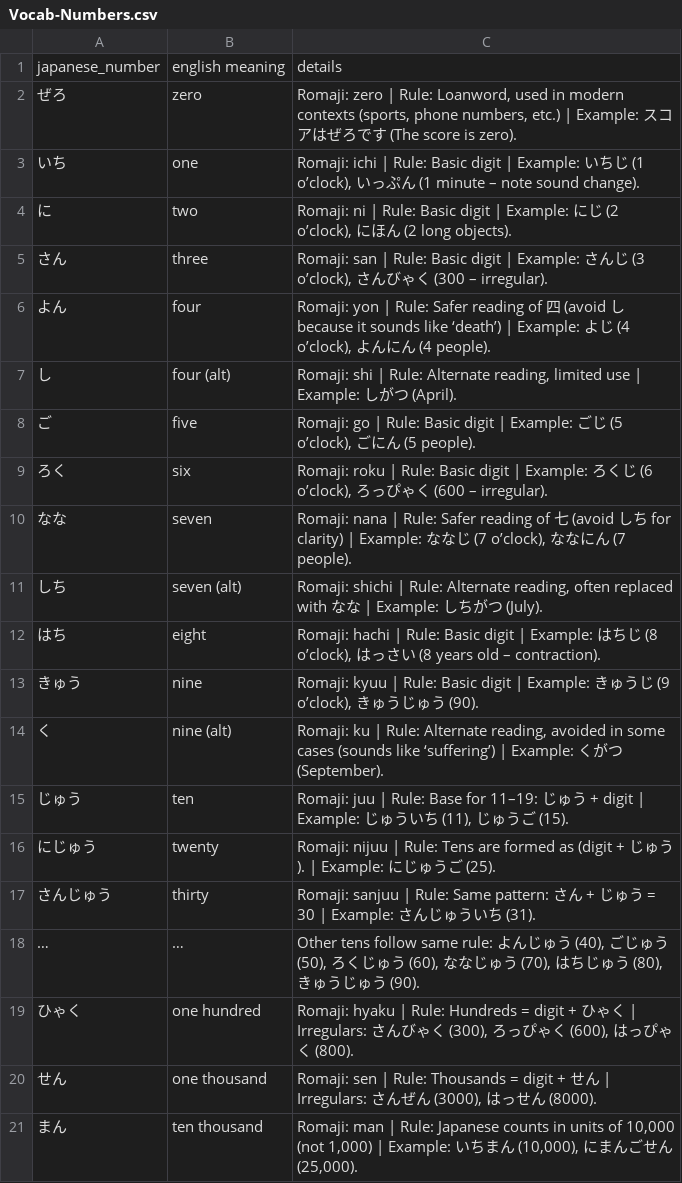
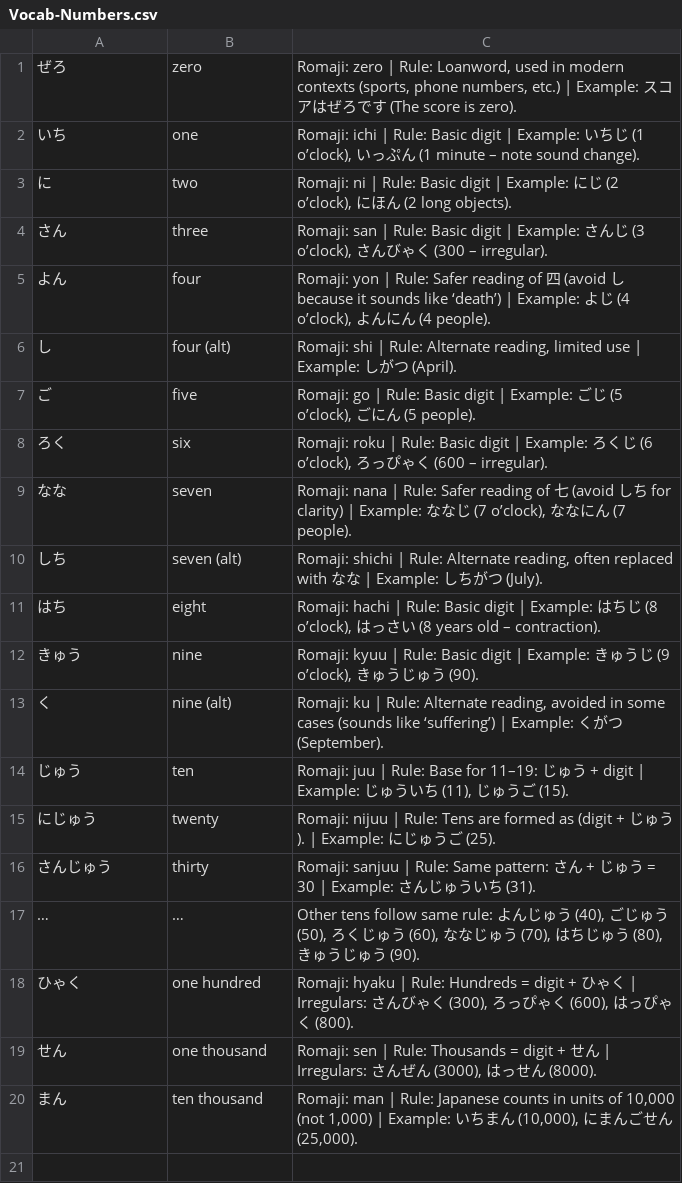
Before and after one commit to ishafayetul/N5-Vocab-Japanese, a CSV file: load_vocab_decks/Vocab-Numbers.csv, drawn as a sheet.

Commit message:
questions updated

```diff
--- a/load_vocab_decks/Vocab-Numbers.csv
+++ b/load_vocab_decks/Vocab-Numbers.csv
@@ -1,2 +1 @@
-japanese_number,english meaning,details
 ぜろ,zero,"Romaji: zero | Rule: Loanword, used in modern contexts (sports, phone numbers, etc.) | Example: スコアはぜろです (The score is zero)."
```
